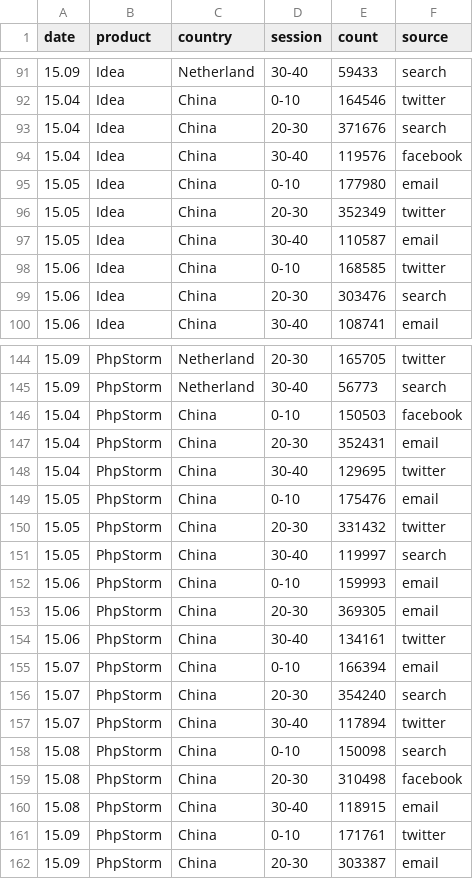
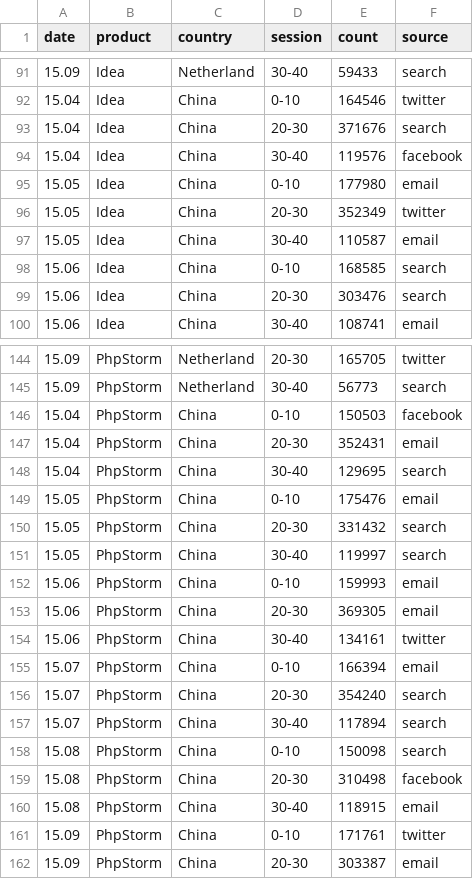
Before and after one commit to ian-te/funnel, a CSV file: src/assets/data/visits.csv, drawn as a sheet; only a part is shown, gaps mark what is left out.

Commit message:
added some real data

```diff
--- a/src/assets/data/visits.csv
+++ b/src/assets/data/visits.csv
@@ -97,3 +97,3 @@ date,product,country,session,count,source
 15.05,Idea,China,30-40,110587,email
-15.06,Idea,China,0-10,168585,twitter
+15.06,Idea,China,0-10,168585,search
 15.06,Idea,China,20-30,303476,search
@@ -147,5 +147,5 @@ date,product,country,session,count,source
 15.04,PhpStorm,China,20-30,352431,email
-15.04,PhpStorm,China,30-40,129695,twitter
+15.04,PhpStorm,China,30-40,129695,search
 15.05,PhpStorm,China,0-10,175476,email
-15.05,PhpStorm,China,20-30,331432,twitter
+15.05,PhpStorm,China,20-30,331432,search
 15.05,PhpStorm,China,30-40,119997,search
@@ -156,3 +156,3 @@ date,product,country,session,count,source
 15.07,PhpStorm,China,20-30,354240,search
-15.07,PhpStorm,China,30-40,117894,twitter
+15.07,PhpStorm,China,30-40,117894,search
 15.08,PhpStorm,China,0-10,150098,search
```
Also changed, not shown: 3 other files.
